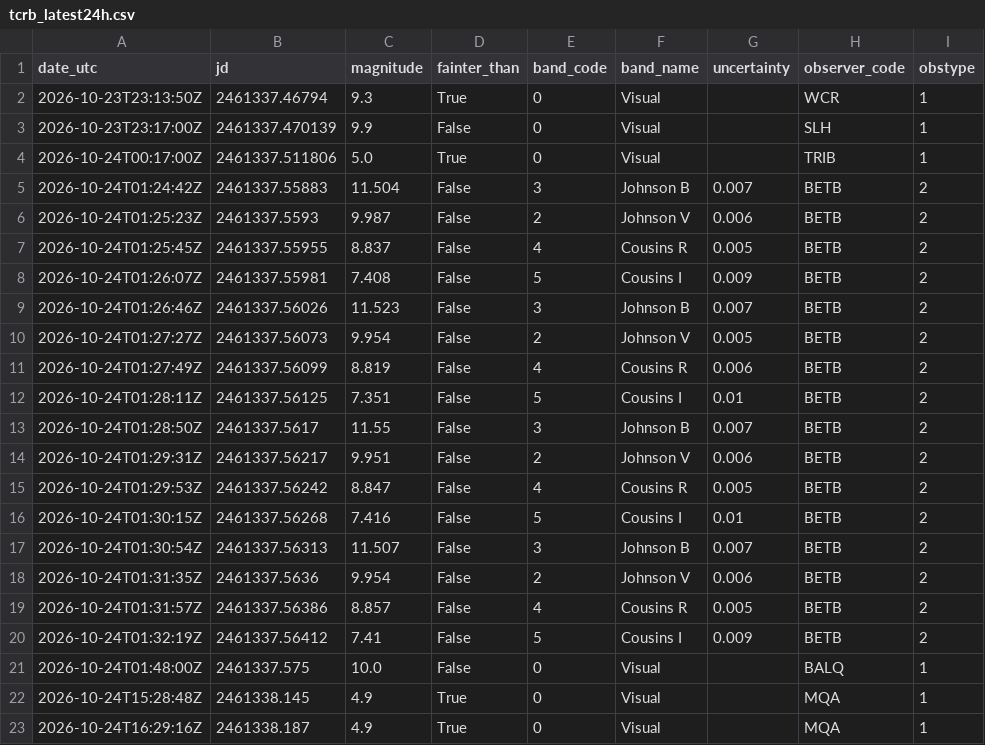
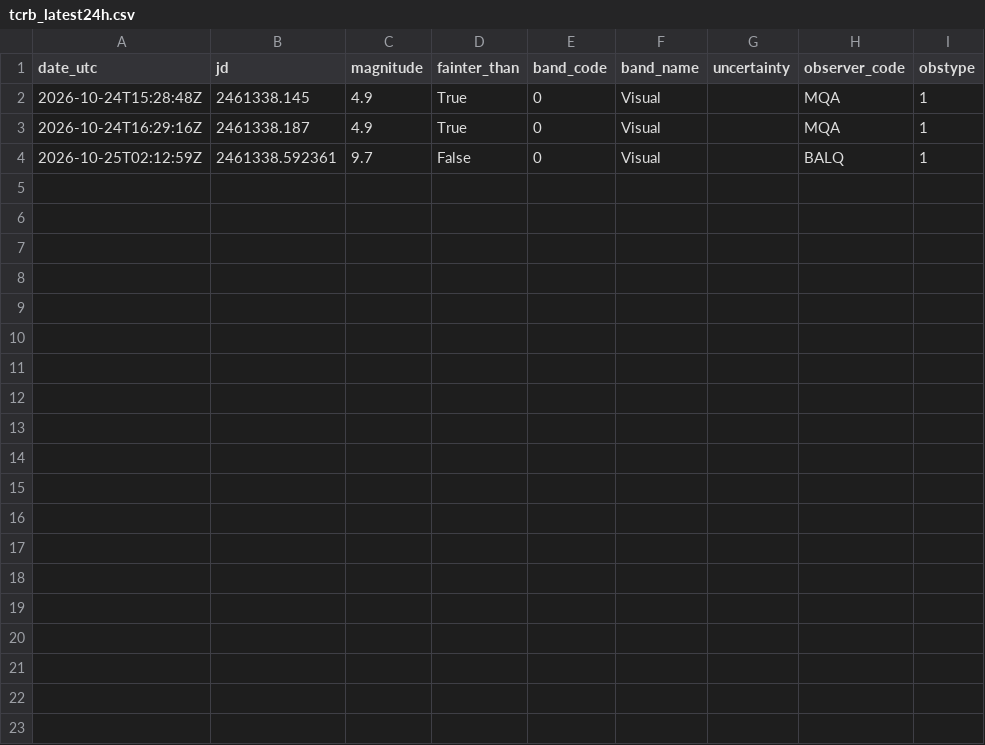
Before and after one commit to thg4web/vso, a CSV file: static/exports/tcrb_latest24h.csv, drawn as a sheet.

Commit message:
Data refresh: 2026-10-25T04:13:28Z

```diff
--- a/static/exports/tcrb_latest24h.csv
+++ b/static/exports/tcrb_latest24h.csv
@@ -1,23 +1,4 @@
 date_utc,jd,magnitude,fainter_than,band_code,band_name,uncertainty,observer_code,obstype
-2026-10-23T23:13:50Z,2461337.46794,9.3,True,0,Visual,,WCR,1
-2026-10-23T23:17:00Z,2461337.470139,9.9,False,0,Visual,,SLH,1
-2026-10-24T00:17:00Z,2461337.511806,5.0,True,0,Visual,,TRIB,1
-2026-10-24T01:24:42Z,2461337.55883,11.504,False,3,Johnson B,0.007,BETB,2
-2026-10-24T01:25:23Z,2461337.5593,9.987,False,2,Johnson V,0.006,BETB,2
-2026-10-24T01:25:45Z,2461337.55955,8.837,False,4,Cousins R,0.005,BETB,2
-2026-10-24T01:26:07Z,2461337.55981,7.408,False,5,Cousins I,0.009,BETB,2
-2026-10-24T01:26:46Z,2461337.56026,11.523,False,3,Johnson B,0.007,BETB,2
-2026-10-24T01:27:27Z,2461337.56073,9.954,False,2,Johnson V,0.005,BETB,2
-2026-10-24T01:27:49Z,2461337.56099,8.819,False,4,Cousins R,0.006,BETB,2
-2026-10-24T01:28:11Z,2461337.56125,7.351,False,5,Cousins I,0.01,BETB,2
-2026-10-24T01:28:50Z,2461337.5617,11.55,False,3,Johnson B,0.007,BETB,2
-2026-10-24T01:29:31Z,2461337.56217,9.951,False,2,Johnson V,0.006,BETB,2
-2026-10-24T01:29:53Z,2461337.56242,8.847,False,4,Cousins R,0.005,BETB,2
-2026-10-24T01:30:15Z,2461337.56268,7.416,False,5,Cousins I,0.01,BETB,2
-2026-10-24T01:30:54Z,2461337.56313,11.507,False,3,Johnson B,0.007,BETB,2
-2026-10-24T01:31:35Z,2461337.5636,9.954,False,2,Johnson V,0.006,BETB,2
-2026-10-24T01:31:57Z,2461337.56386,8.857,False,4,Cousins R,0.005,BETB,2
-2026-10-24T01:32:19Z,2461337.56412,7.41,False,5,Cousins I,0.009,BETB,2
-2026-10-24T01:48:00Z,2461337.575,10.0,False,0,Visual,,BALQ,1
 2026-10-24T15:28:48Z,2461338.145,4.9,True,0,Visual,,MQA,1
 2026-10-24T16:29:16Z,2461338.187,4.9,True,0,Visual,,MQA,1
+2026-10-25T02:12:59Z,2461338.592361,9.7,False,0,Visual,,BALQ,1
```
Also changed, not shown: 2 other files.
